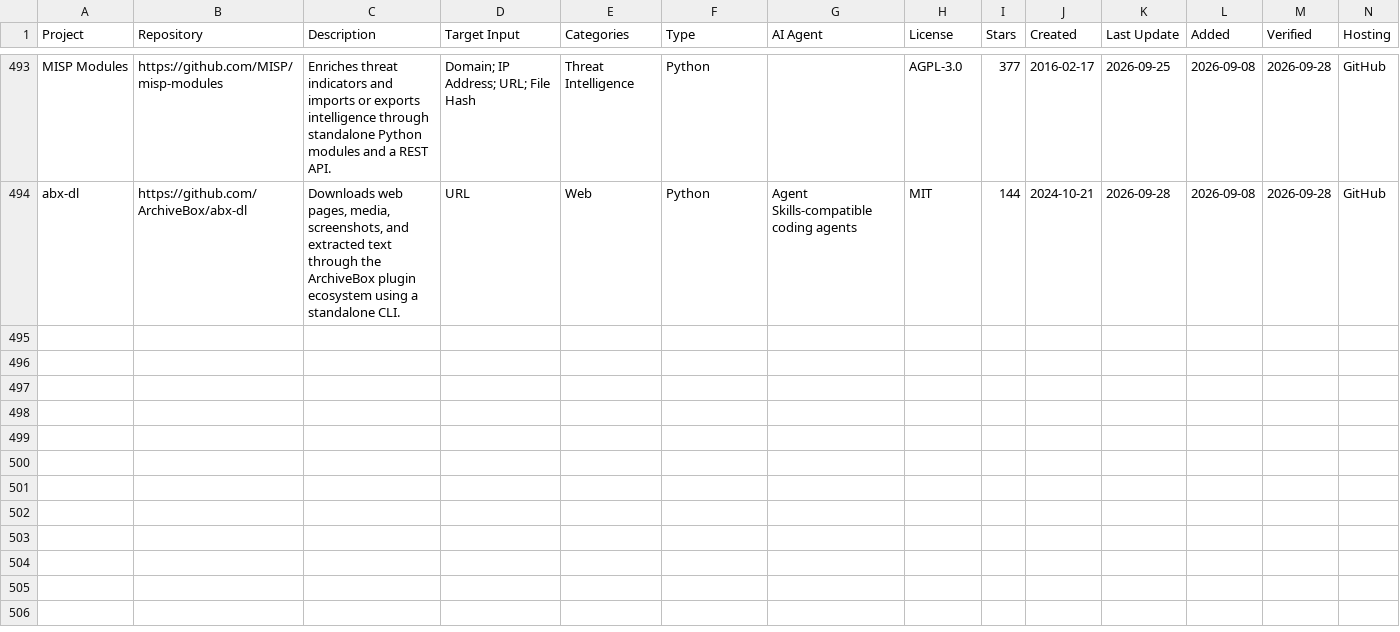
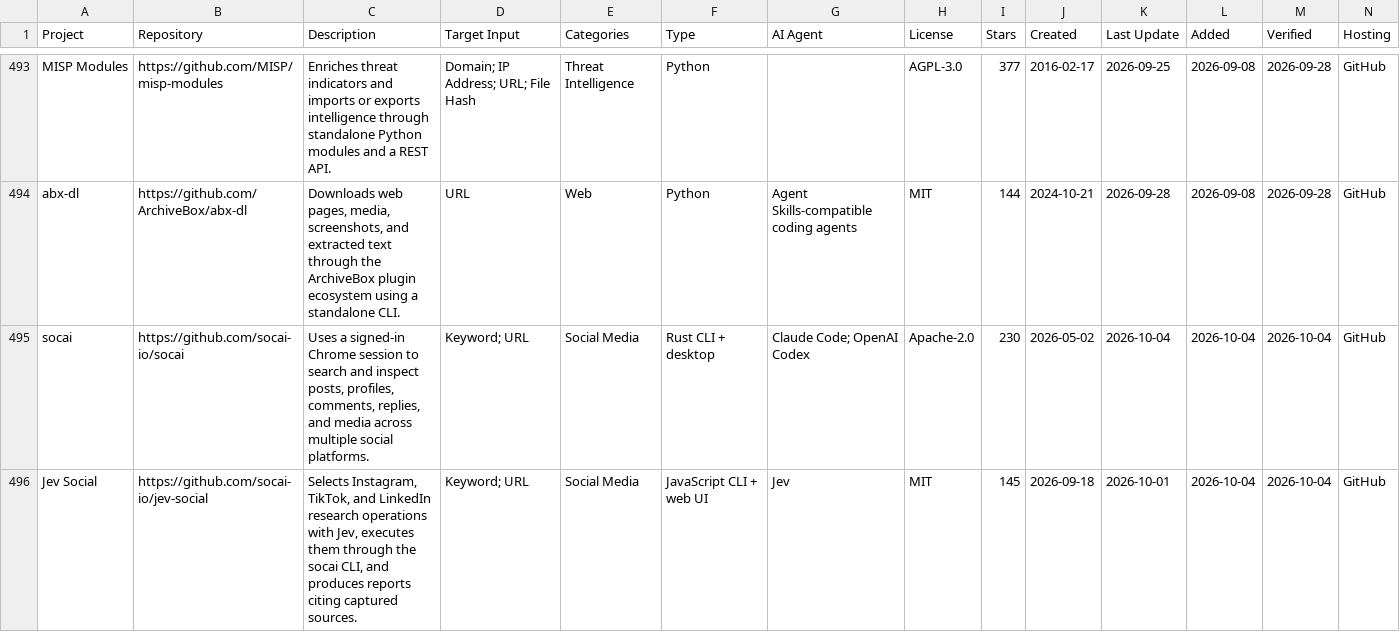
Before and after one commit to osintshifu/awesome-osint-repos, a CSV file: osint-repositories.csv, drawn as a sheet; only a part is shown, gaps mark what is left out; rows hold the shown columns only; the diff names each change by its address in the sheet, - before the commit and + after, or states it on an @@ line.

Commit message:
Add socai and Jev Social to the catalogue

```diff
--- a/osint-repositories.csv
+++ b/osint-repositories.csv
+row 495: socai | https://github.com/socai-io/socai | Uses a signed-in Chrome session to search and inspect posts, profiles, comments, replies, and media across multiple social platforms. | Keyword; URL | Social Media | Rust CLI + desktop | Claude Code; OpenAI Codex | Apache-2.0 | 230 | 2026-05-02 | 2026-10-04 | 2026-10-04 | 2026-10-04 | GitHub
+row 496: Jev Social | https://github.com/socai-io/jev-social | Selects Instagram, TikTok, and LinkedIn research operations with Jev, executes them through the socai CLI, and produces reports citing captured sources. | Keyword; URL | Social Media | JavaScript CLI + web UI | Jev | MIT | 145 | 2026-09-18 | 2026-10-01 | 2026-10-04 | 2026-10-04 | GitHub
```
Also changed, not shown: .catalog/data/candidates.csv, 6 other files.
